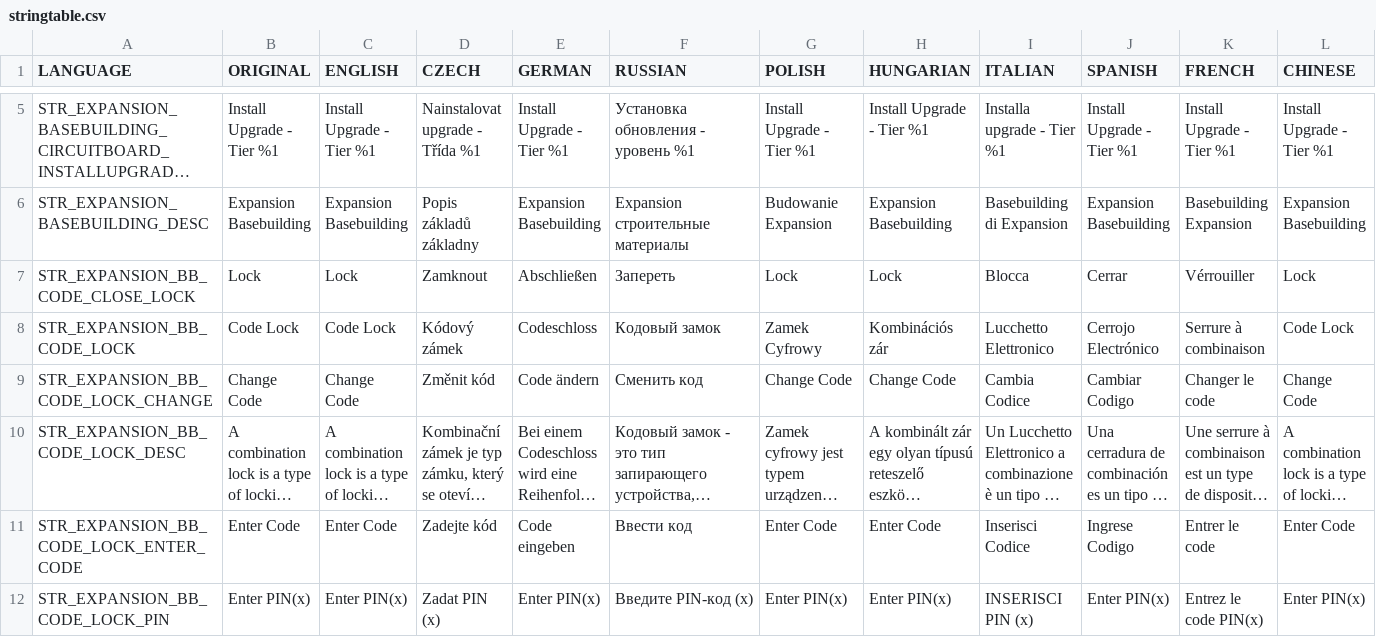
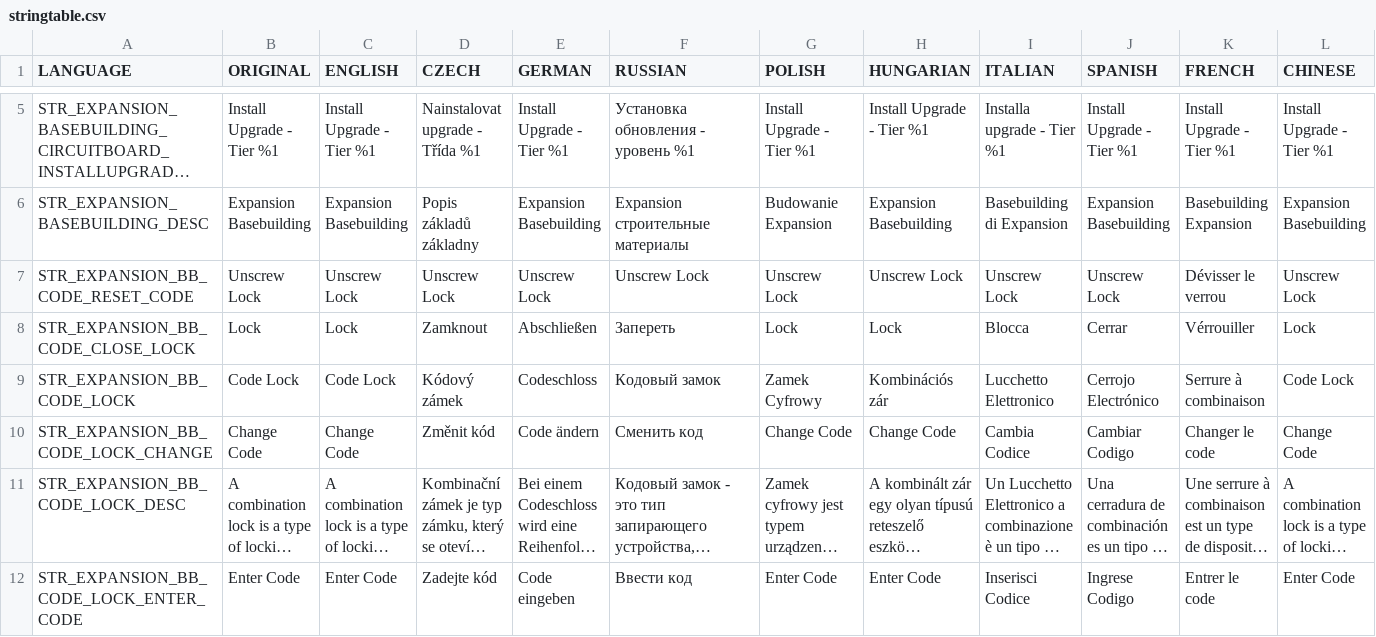
Before and after one commit to salutesh/DayZ-Expansion-Scripts, a CSV file: DayZExpansion/languagecore/BaseBuilding/stringtable.csv, drawn as a sheet; only a part is shown, gaps mark what is left out; the shorter side is filled out with more unchanged rows; long unchanged cells end in …; rows hold the shown columns only; the diff names each change by its address in the sheet, - before the commit and + after, or states it on an @@ line.

```diff
--- a/DayZExpansion/languagecore/BaseBuilding/stringtable.csv
+++ b/DayZExpansion/languagecore/BaseBuilding/stringtable.csv
+row 7: STR_EXPANSION_BB_CODE_RESET_CODE | Unscrew Lock | Unscrew Lock | Unscrew Lock | Unscrew Lock | Unscrew Lock | Unscrew Lock | Unscrew Lock | Unscrew Lock | Unscrew Lock | Dévisser le verrou | Unscrew Lock
```
Also changed, not shown: DayZExpansion/languagecore/Core/stringtable.csv, 22 other files.
